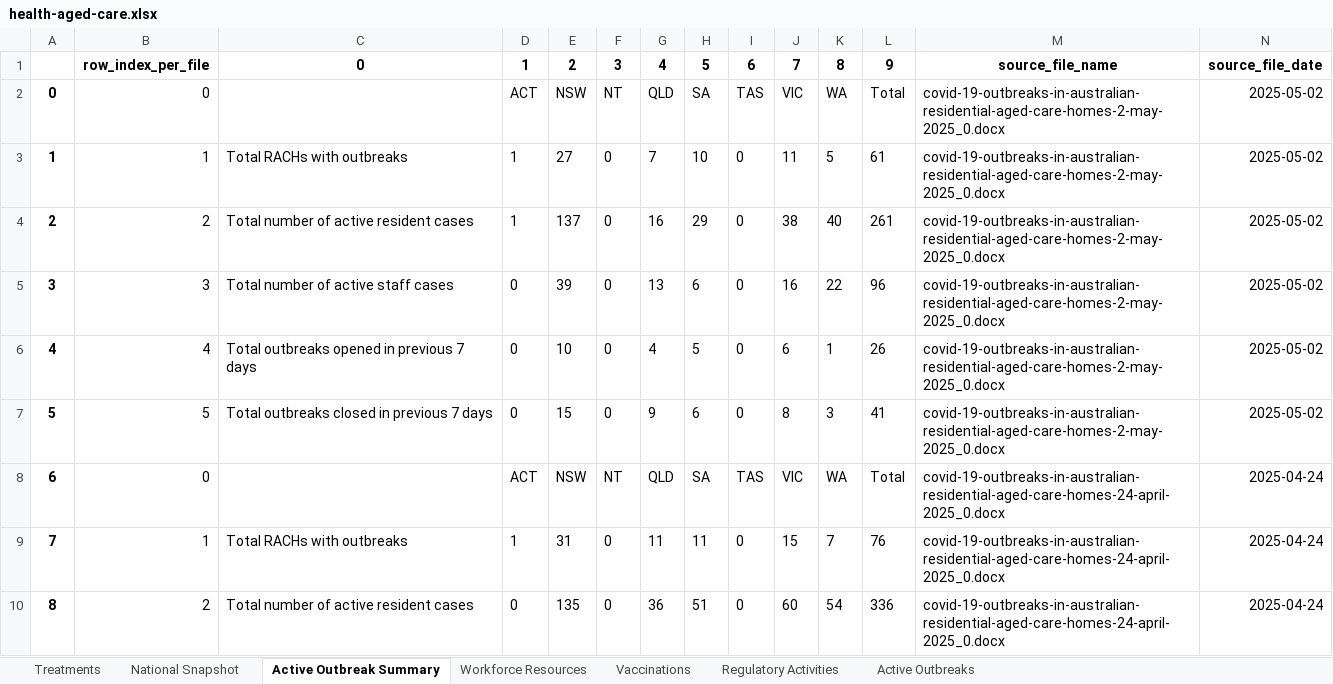
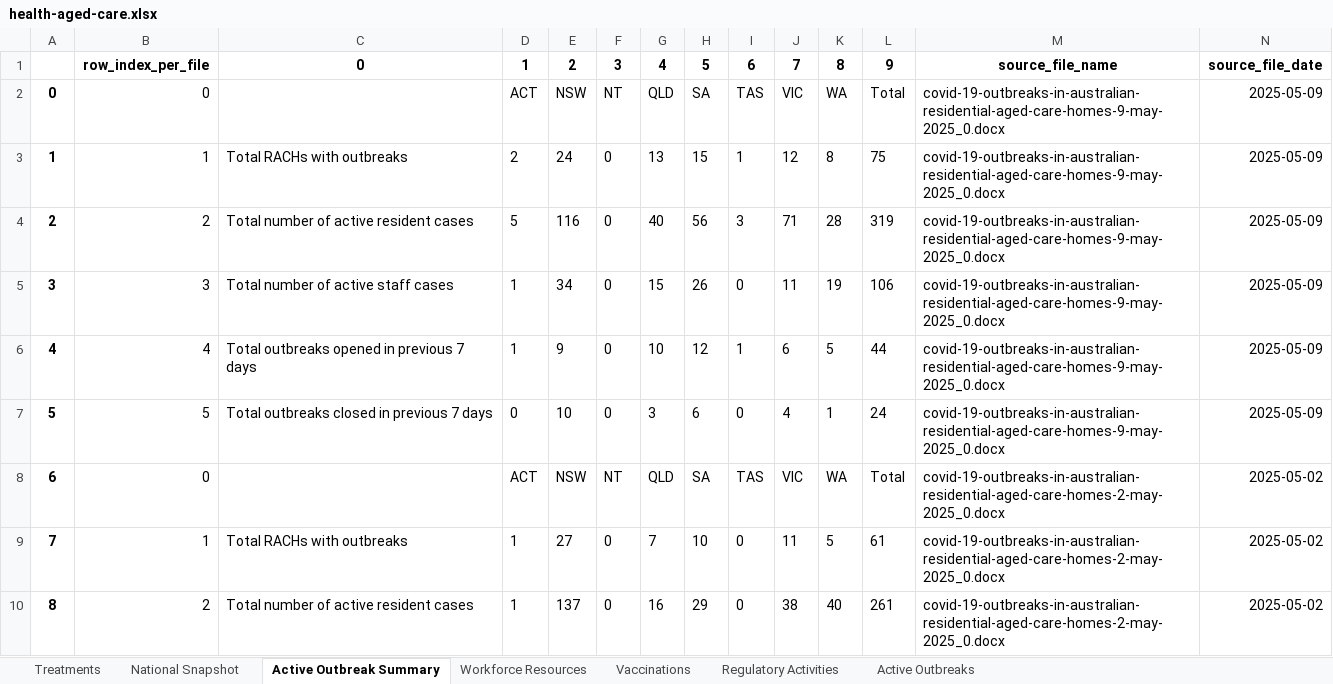
Before and after one commit to Mike-Honey/covid-19-au-vaccinations, an Excel workbook: health-aged-care/health-aged-care.xlsx, sheet Active Outbreak Summary, drawn as a sheet; only a part is shown; the shorter side is filled out with more unchanged rows; values as stored, in another font and other column widths than the file's, no borders; addresses are those after the commit; the diff names each change by its address in the sheet, - before the commit and + after, or states it on an @@ line.

```diff
--- a/health-aged-care/health-aged-care.xlsx (sheet Active Outbreak Summary)
+++ b/health-aged-care/health-aged-care.xlsx (sheet Active Outbreak Summary)
+row 2: 0 | 0 |  | ACT | NSW | NT | QLD | SA | TAS | VIC | WA | Total | covid-19-outbreaks-in-australian-residential-aged-care-homes-9-may-2025_0.docx | 2025-05-09
+row 3: 1 | 1 | Total RACHs with outbreaks | 2 | 24 | 0 | 13 | 15 | 1 | 12 | 8 | 75 | covid-19-outbreaks-in-australian-residential-aged-care-homes-9-may-2025_0.docx | 2025-05-09
+row 4: 2 | 2 | Total number of active resident cases | 5 | 116 | 0 | 40 | 56 | 3 | 71 | 28 | 319 | covid-19-outbreaks-in-australian-residential-aged-care-homes-9-may-2025_0.docx | 2025-05-09
+row 5: 3 | 3 | Total number of active staff cases | 1 | 34 | 0 | 15 | 26 | 0 | 11 | 19 | 106 | covid-19-outbreaks-in-australian-residential-aged-care-homes-9-may-2025_0.docx | 2025-05-09
+row 6: 4 | 4 | Total outbreaks opened in previous 7 days | 1 | 9 | 0 | 10 | 12 | 1 | 6 | 5 | 44 | covid-19-outbreaks-in-australian-residential-aged-care-homes-9-may-2025_0.docx | 2025-05-09
+row 7: 5 | 5 | Total outbreaks closed in previous 7 days | 0 | 10 | 0 | 3 | 6 | 0 | 4 | 1 | 24 | covid-19-outbreaks-in-australian-residential-aged-care-homes-9-may-2025_0.docx | 2025-05-09
@@ column A renumbered from row 8 down @@
```
Also changed, not shown: sheet Active Outbreaks, sheet Vaccinations, sheet National Snapshot, sheet Regulatory Activities, sheet Workforce Resources, sheet Treatments, 2 other files.
